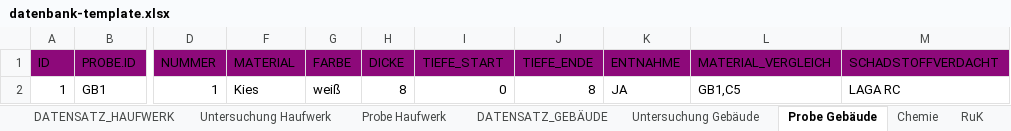
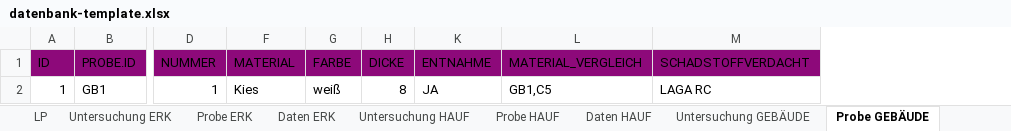
Before and after one commit to mkuenzl/sbt-generator, an Excel workbook: resources/datenbank-template.xlsx, sheet Probe GEBÄUDE, drawn as a sheet; only a part is shown, gaps mark what is left out; values as stored, in another font and other column widths than the file's, no borders; table styles not drawn; the diff names each change by its address in the sheet, - before the commit and + after, or states it on an @@ line.

```diff
--- a/resources/datenbank-template.xlsx (sheet Probe GEBÄUDE)
+++ b/resources/datenbank-template.xlsx (sheet Probe GEBÄUDE)
-sheet tab: DATENSATZ_HAUFWERK
+sheet tab: Daten HAUF
-sheet tab: Untersuchung Haufwerk
+sheet tab: Untersuchung HAUF
-sheet tab: Probe Haufwerk
+sheet tab: Probe HAUF
-sheet tab: Untersuchung Gebäude
+sheet tab: Untersuchung GEBÄUDE
-sheet tab: Probe Gebäude
+sheet tab: Probe GEBÄUDE
@@ sheet tab order changed: LP | Untersuchung ERK | Probe ERK | Daten ERK | Untersuchung HAUF | Probe HAUF | Daten HAUF | Untersuchung GEBÄUDE | Probe GEBÄUDE @@
@@ column I (TIEFE_START) hidden, row 2: 0 @@
@@ column J (TIEFE_ENDE) hidden, row 2: 8 @@
```
Also changed, not shown: other sheet tabs, formulas that keep their value.
